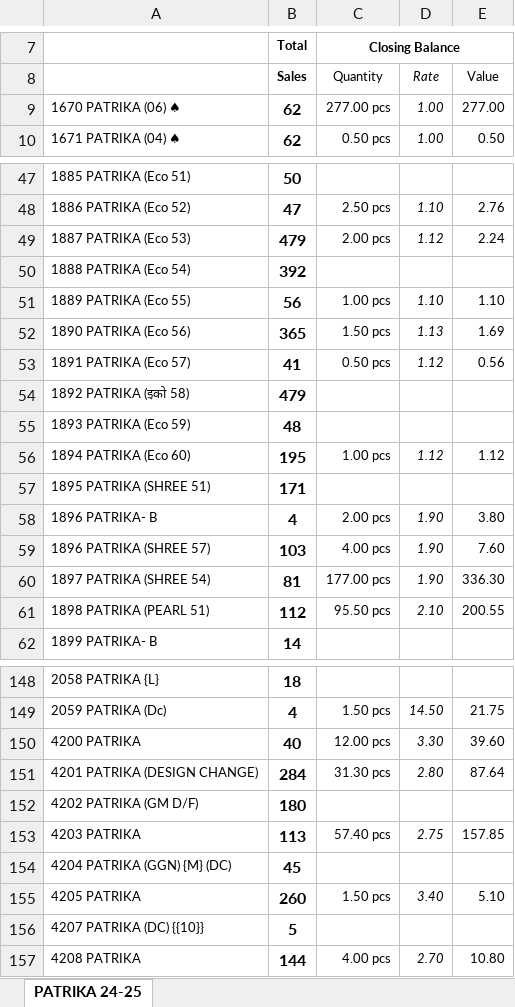
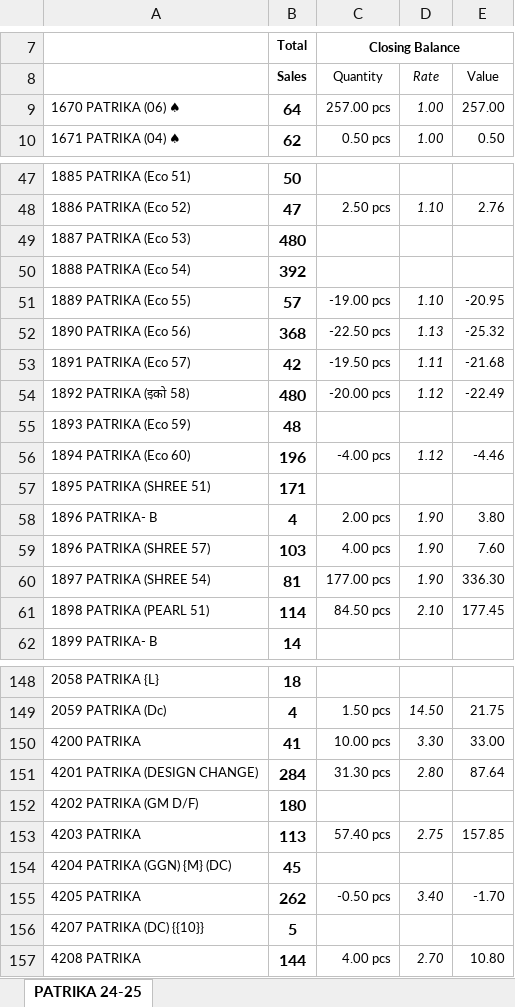
Before and after one commit to jyoti-creative-cards/jyoti-cards-stock-management-streamlit-app, an Excel workbook: StkSum_new.xlsx, sheet PATRIKA 24-25, drawn as a sheet; only a part is shown, gaps mark what is left out; values as stored, in another font and other column widths than the file's, no borders; the diff covers the shown part only; the diff names each change by its address in the sheet, - before the commit and + after, or states it on an @@ line.

```diff
--- a/StkSum_new.xlsx (sheet PATRIKA 24-25)
+++ b/StkSum_new.xlsx (sheet PATRIKA 24-25)
-B9 (Sales): 62
+B9 (Sales): 64
-C9 (Quantity): 277.00 pcs
+C9 (Quantity): 257.00 pcs
-E9 (Value): 277.00
+E9 (Value): 257.00
-B49 (Sales): 479
+B49 (Sales): 480
-C49 (Quantity): 2.00 pcs
+C49 (Quantity): (empty)
-D49 (Rate): 1.12
+D49 (Rate): (empty)
-E49 (Value): 2.24
+E49 (Value): (empty)
-B51 (Sales): 56
+B51 (Sales): 57
-C51 (Quantity): 1.00 pcs
+C51 (Quantity): -19.00 pcs
-E51 (Value): 1.10
+E51 (Value): -20.95
-B52 (Sales): 365
+B52 (Sales): 368
-C52 (Quantity): 1.50 pcs
+C52 (Quantity): -22.50 pcs
-E52 (Value): 1.69
+E52 (Value): -25.32
-B53 (Sales): 41
+B53 (Sales): 42
-C53 (Quantity): 0.50 pcs
+C53 (Quantity): -19.50 pcs
-D53 (Rate): 1.12
+D53 (Rate): 1.11
-E53 (Value): 0.56
+E53 (Value): -21.68
-B54 (Sales): 479
+B54 (Sales): 480
-C54 (Quantity): (empty)
+C54 (Quantity): -20.00 pcs
-D54 (Rate): (empty)
+D54 (Rate): 1.12
-E54 (Value): (empty)
+E54 (Value): -22.49
-B56 (Sales): 195
+B56 (Sales): 196
-C56 (Quantity): 1.00 pcs
+C56 (Quantity): -4.00 pcs
-E56 (Value): 1.12
+E56 (Value): -4.46
-B61 (Sales): 112
+B61 (Sales): 114
-C61 (Quantity): 95.50 pcs
+C61 (Quantity): 84.50 pcs
-E61 (Value): 200.55
+E61 (Value): 177.45
-B150 (Sales): 40
+B150 (Sales): 41
-C150 (Quantity): 12.00 pcs
+C150 (Quantity): 10.00 pcs
-E150 (Value): 39.60
+E150 (Value): 33.00
-B155 (Sales): 260
+B155 (Sales): 262
-C155 (Quantity): 1.50 pcs
+C155 (Quantity): -0.50 pcs
-E155 (Value): 5.10
+E155 (Value): -1.70
```
Also changed, not shown: 111 edited cells elsewhere in this sheet.
